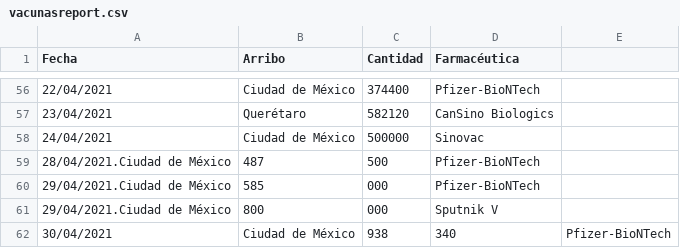
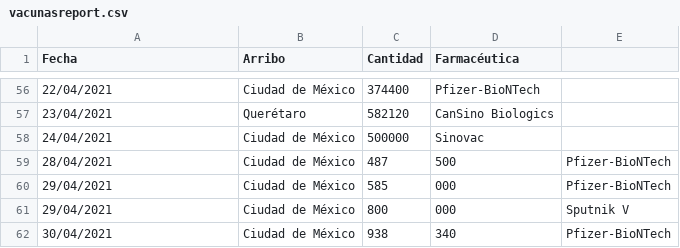
Before and after one commit to ssmdhdbindp/Vacunas, a CSV file: vacunasreport.csv, drawn as a sheet; only a part is shown, gaps mark what is left out.

Commit message:
Update vacunasreport.csv

```diff
--- a/vacunasreport.csv
+++ b/vacunasreport.csv
@@ -58,5 +58,5 @@ Fecha,Arribo,Cantidad,Farmacéutica
 24/04/2021,Ciudad de México,500000,Sinovac
-28/04/2021.Ciudad de México,487,500,Pfizer-BioNTech
-29/04/2021.Ciudad de México,585,000,Pfizer-BioNTech
-29/04/2021.Ciudad de México,800,000,Sputnik V
+28/04/2021,Ciudad de México,487,500,Pfizer-BioNTech
+29/04/2021,Ciudad de México,585,000,Pfizer-BioNTech
+29/04/2021,Ciudad de México,800,000,Sputnik V
 30/04/2021,Ciudad de México,938,340,Pfizer-BioNTech
```
